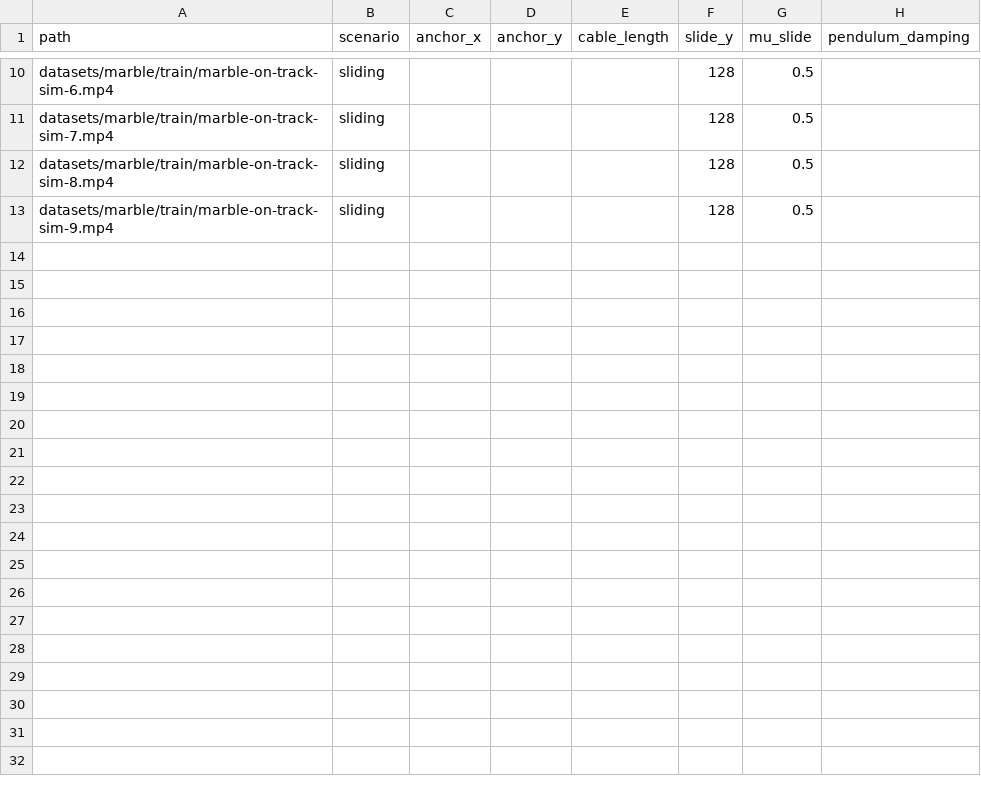
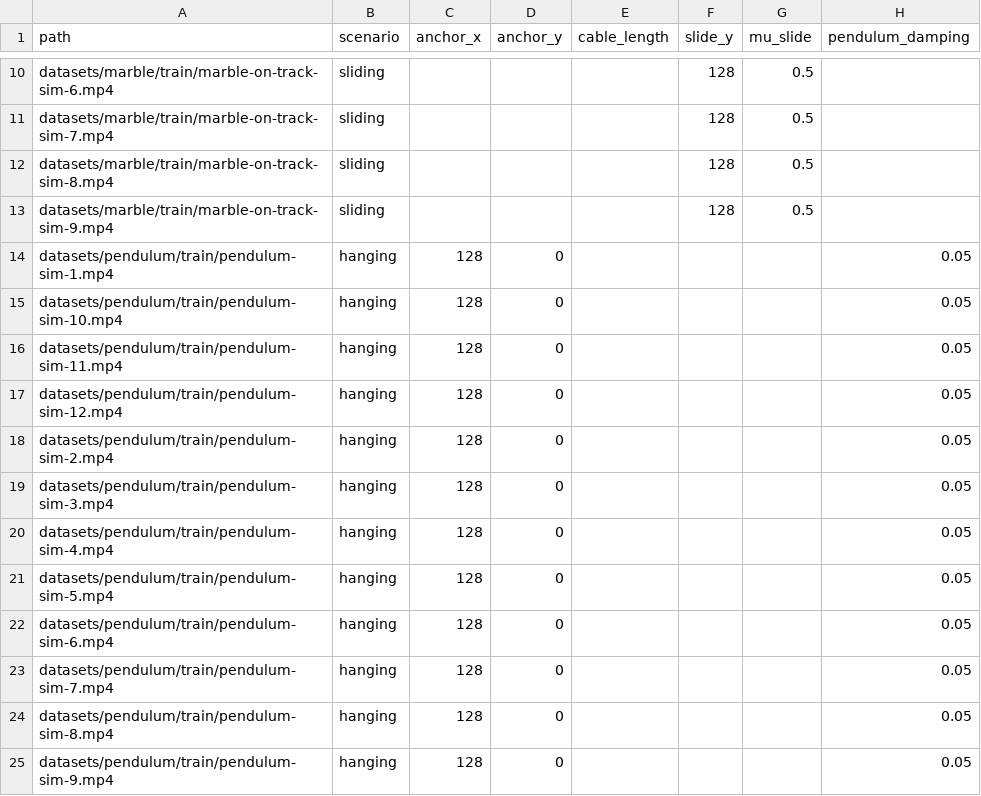
Before and after one commit to ggmeiner22/Physically-Constrained-Pose-Tracking, a CSV file: data/manifest_train.csv, drawn as a sheet; only a part is shown, gaps mark what is left out.

Commit message:
Updated manifest

```diff
--- a/data/manifest_train.csv
+++ b/data/manifest_train.csv
@@ -13 +13,13 @@ datasets/marble/train/marble-on-track-sim-8.mp4,sliding,,,,128,0.5,
 datasets/marble/train/marble-on-track-sim-9.mp4,sliding,,,,128,0.5,
+datasets/pendulum/train/pendulum-sim-1.mp4,hanging,128,0,,,,0.05
+datasets/pendulum/train/pendulum-sim-10.mp4,hanging,128,0,,,,0.05
+datasets/pendulum/train/pendulum-sim-11.mp4,hanging,128,0,,,,0.05
+datasets/pendulum/train/pendulum-sim-12.mp4,hanging,128,0,,,,0.05
+datasets/pendulum/train/pendulum-sim-2.mp4,hanging,128,0,,,,0.05
+datasets/pendulum/train/pendulum-sim-3.mp4,hanging,128,0,,,,0.05
+datasets/pendulum/train/pendulum-sim-4.mp4,hanging,128,0,,,,0.05
+datasets/pendulum/train/pendulum-sim-5.mp4,hanging,128,0,,,,0.05
+datasets/pendulum/train/pendulum-sim-6.mp4,hanging,128,0,,,,0.05
+datasets/pendulum/train/pendulum-sim-7.mp4,hanging,128,0,,,,0.05
+datasets/pendulum/train/pendulum-sim-8.mp4,hanging,128,0,,,,0.05
+datasets/pendulum/train/pendulum-sim-9.mp4,hanging,128,0,,,,0.05
```
Also changed, not shown: data/manifest_val.csv, 1 other file.
